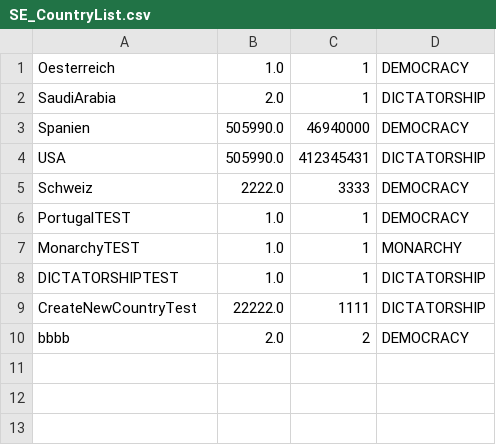
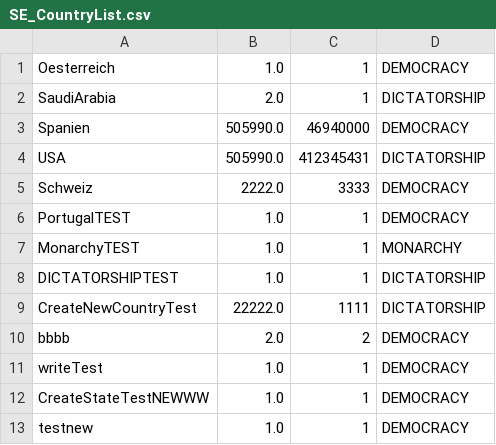
Before and after one commit to Science4tw/CRUD-Geography, a CSV file: src/model/SE_CountryList.csv, drawn as a sheet; the diff names each change by its address in the sheet, - before the commit and + after, or states it on an @@ line.

Commit message:
create State funktioniert auch mit neuen Countries

```diff
--- a/src/model/SE_CountryList.csv
+++ b/src/model/SE_CountryList.csv
+row 11: writeTest | 1.0 | 1 | DEMOCRACY
+row 12: CreateStateTestNEWWW | 1.0 | 1 | DEMOCRACY
+row 13: testnew | 1.0 | 1 | DEMOCRACY
```
Also changed, not shown: 4 other files.
